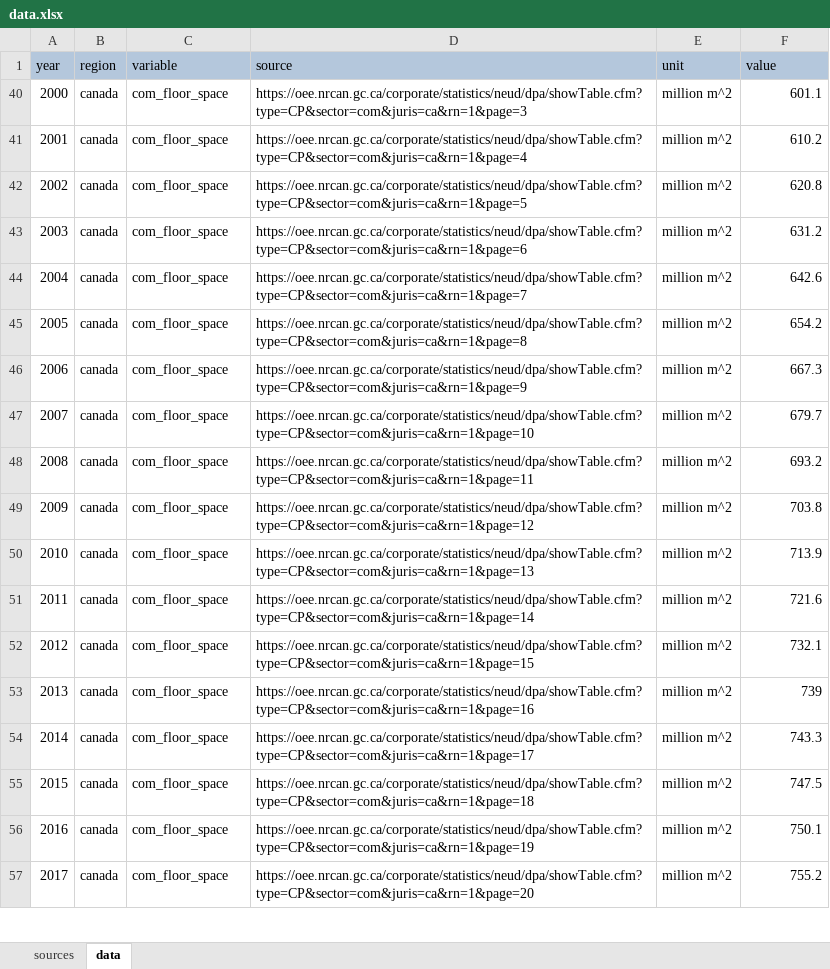
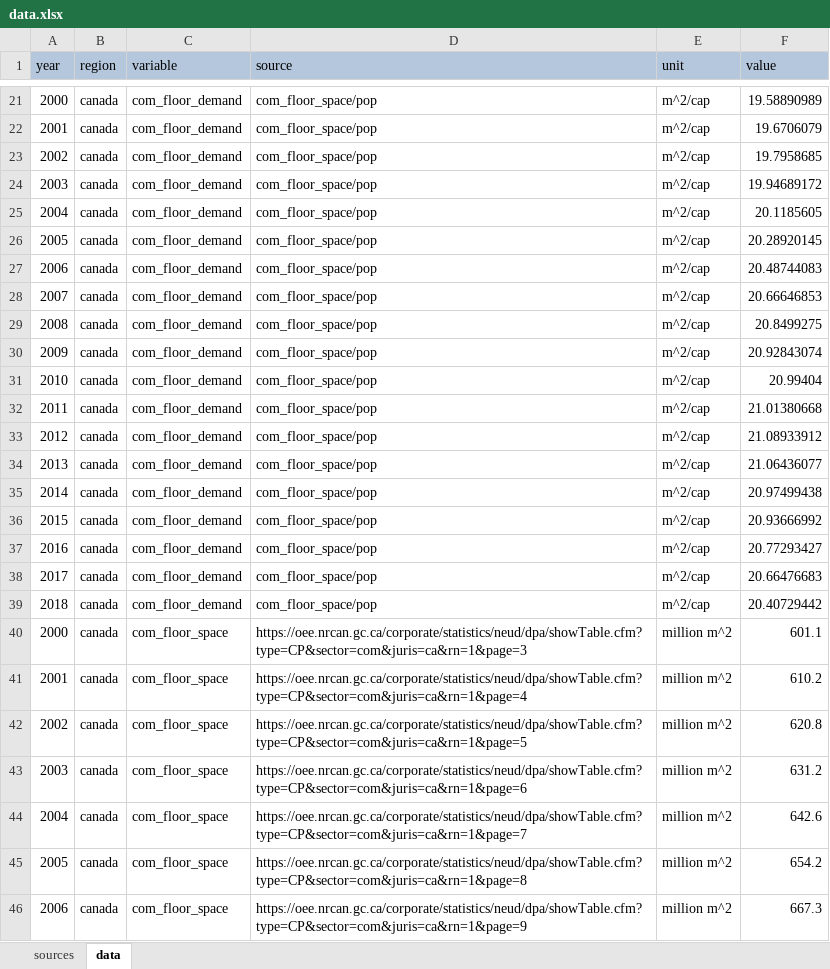
Before and after one commit to noahhleverton/iams_code, an Excel workbook: function_testing/GCAM/data.xlsx, sheet data, drawn as a sheet; only a part is shown, gaps mark what is left out; the shorter side is filled out with more unchanged rows; values as stored, in another font and other column widths than the file's, no borders; charts and pictures not drawn; the diff covers the shown part only; the diff names each change by its address in the sheet, - before the commit and + after, or states it on an @@ line.

```diff
--- a/function_testing/GCAM/data.xlsx (sheet data)
+++ b/function_testing/GCAM/data.xlsx (sheet data)
@@ row 21 unhidden: 2000 | canada | com_floor_demand | com_floor_space/pop | m^2/cap | 19.58890989 @@
@@ row 22 unhidden: 2001 | canada | com_floor_demand | com_floor_space/pop | m^2/cap | 19.6706079 @@
@@ row 23 unhidden: 2002 | canada | com_floor_demand | com_floor_space/pop | m^2/cap | 19.7958685 @@
@@ row 24 unhidden: 2003 | canada | com_floor_demand | com_floor_space/pop | m^2/cap | 19.94689172 @@
@@ row 25 unhidden: 2004 | canada | com_floor_demand | com_floor_space/pop | m^2/cap | 20.1185605 @@
@@ row 26 unhidden: 2005 | canada | com_floor_demand | com_floor_space/pop | m^2/cap | 20.28920145 @@
@@ row 27 unhidden: 2006 | canada | com_floor_demand | com_floor_space/pop | m^2/cap | 20.48744083 @@
@@ row 28 unhidden: 2007 | canada | com_floor_demand | com_floor_space/pop | m^2/cap | 20.66646853 @@
@@ row 29 unhidden: 2008 | canada | com_floor_demand | com_floor_space/pop | m^2/cap | 20.8499275 @@
@@ row 30 unhidden: 2009 | canada | com_floor_demand | com_floor_space/pop | m^2/cap | 20.92843074 @@
@@ row 31 unhidden: 2010 | canada | com_floor_demand | com_floor_space/pop | m^2/cap | 20.99404 @@
@@ row 32 unhidden: 2011 | canada | com_floor_demand | com_floor_space/pop | m^2/cap | 21.01380668 @@
@@ row 33 unhidden: 2012 | canada | com_floor_demand | com_floor_space/pop | m^2/cap | 21.08933912 @@
@@ row 34 unhidden: 2013 | canada | com_floor_demand | com_floor_space/pop | m^2/cap | 21.06436077 @@
@@ row 35 unhidden: 2014 | canada | com_floor_demand | com_floor_space/pop | m^2/cap | 20.97499438 @@
@@ row 36 unhidden: 2015 | canada | com_floor_demand | com_floor_space/pop | m^2/cap | 20.93666992 @@
@@ row 37 unhidden: 2016 | canada | com_floor_demand | com_floor_space/pop | m^2/cap | 20.77293427 @@
@@ row 38 unhidden: 2017 | canada | com_floor_demand | com_floor_space/pop | m^2/cap | 20.66476683 @@
@@ row 39 unhidden: 2018 | canada | com_floor_demand | com_floor_space/pop | m^2/cap | 20.40729442 @@
```
Also changed, not shown: 133 hidden or unhidden rows elsewhere in this sheet, hidden cells, 13 other files.
